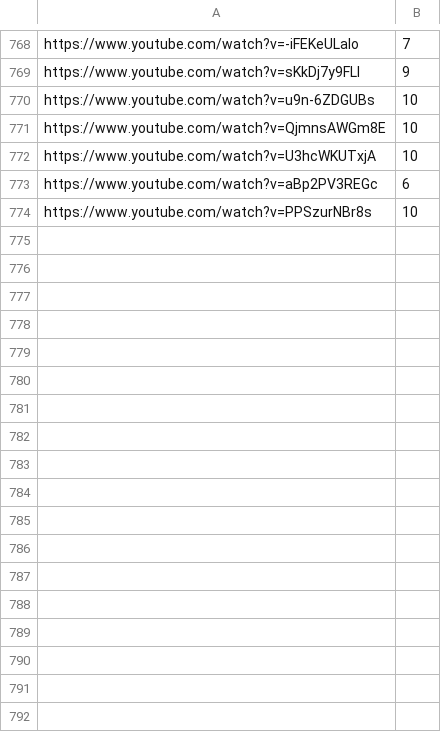
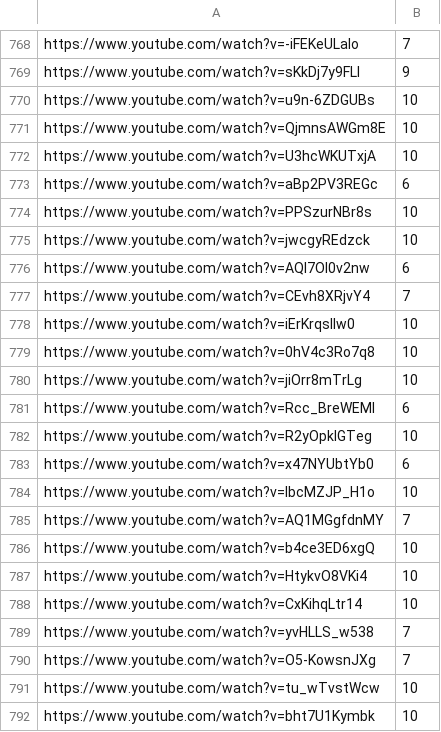
Before and after one commit to Leirach/julioprofe9001, a CSV file: memes/volumes.csv, drawn as a sheet; only a part is shown, gaps mark what is left out; the diff names each change by its address in the sheet, - before the commit and + after, or states it on an @@ line.

Commit message:
updated volumes.csv

```diff
--- a/memes/volumes.csv
+++ b/memes/volumes.csv
+row 775: https://www.youtube.com/watch?v=jwcgyREdzck | 10
+row 776: https://www.youtube.com/watch?v=AQI7OI0v2nw | 6
+row 777: https://www.youtube.com/watch?v=CEvh8XRjvY4 | 7
+row 778: https://www.youtube.com/watch?v=iErKrqslIw0 | 10
+row 779: https://www.youtube.com/watch?v=0hV4c3Ro7q8 | 10
+row 780: https://www.youtube.com/watch?v=jiOrr8mTrLg | 10
+row 781: https://www.youtube.com/watch?v=Rcc_BreWEMI | 6
+row 782: https://www.youtube.com/watch?v=R2yOpkIGTeg | 10
+row 783: https://www.youtube.com/watch?v=x47NYUbtYb0 | 6
+row 784: https://www.youtube.com/watch?v=lbcMZJP_H1o | 10
+row 785: https://www.youtube.com/watch?v=AQ1MGgfdnMY | 7
+row 786: https://www.youtube.com/watch?v=b4ce3ED6xgQ | 10
+row 787: https://www.youtube.com/watch?v=HtykvO8VKi4 | 10
+row 788: https://www.youtube.com/watch?v=CxKihqLtr14 | 10
+row 789: https://www.youtube.com/watch?v=yvHLLS_w538 | 7
+row 790: https://www.youtube.com/watch?v=O5-KowsnJXg | 7
+row 791: https://www.youtube.com/watch?v=tu_wTvstWcw | 10
+row 792: https://www.youtube.com/watch?v=bht7U1Kymbk | 10
```
